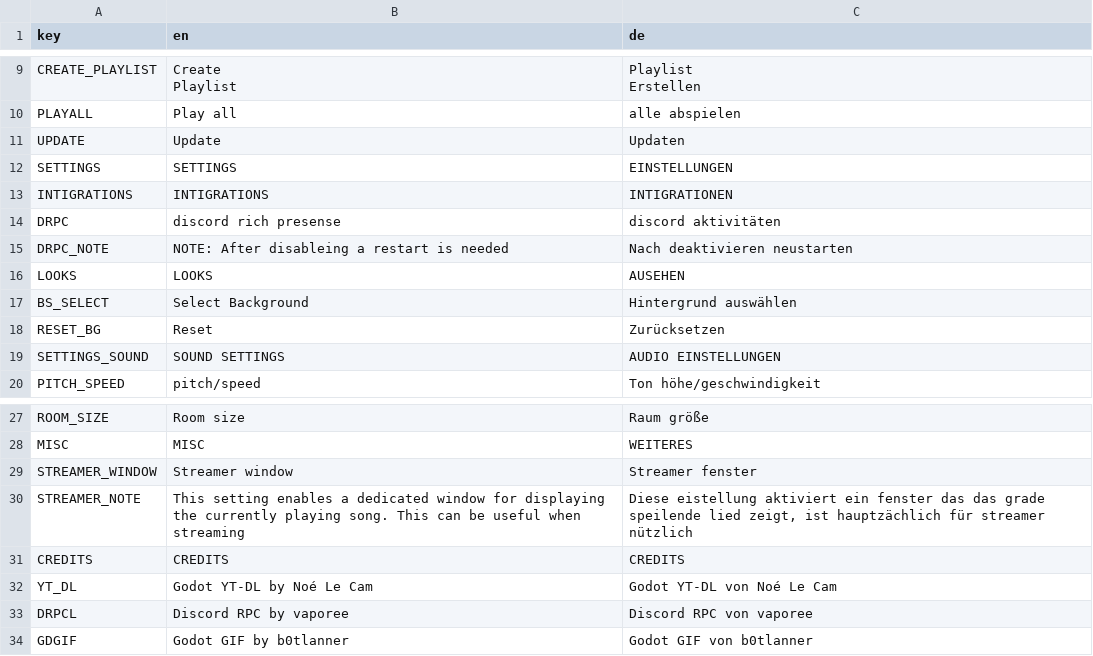
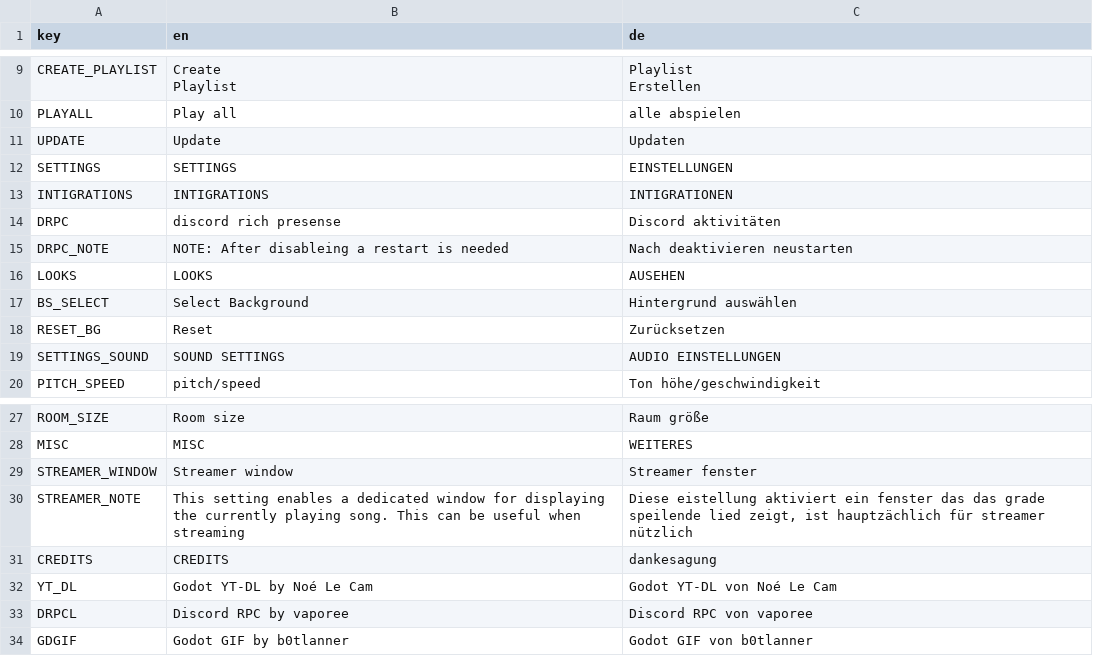
Before and after one commit to realbucketofchicken/Simplaudio, a CSV file: translation/translations.csv, drawn as a sheet; only a part is shown, gaps mark what is left out; the diff covers the shown part only.

```diff
--- a/translation/translations.csv
+++ b/translation/translations.csv
@@ -15,3 +15,3 @@ SETTINGS,SETTINGS,EINSTELLUNGEN
 INTIGRATIONS,INTIGRATIONS,INTIGRATIONEN
-DRPC,discord rich presense,discord aktivitäten
+DRPC,discord rich presense,Discord aktivitäten
 DRPC_NOTE,NOTE: After disableing a restart is needed,Nach deaktivieren neustarten
@@ -32,3 +32,3 @@ STREAMER_WINDOW,Streamer window,Streamer fenster
 STREAMER_NOTE,This setting enables a dedicated window for displaying the currently playing song. This can be useful when streaming ,"Diese eistellung aktiviert ein fenster das das grade speilende lied zeigt, ist hauptzächlich für streamer nützlich"
-CREDITS,CREDITS,CREDITS
+CREDITS,CREDITS,dankesagung
 YT_DL,Godot YT-DL by Noé Le Cam,Godot YT-DL von Noé Le Cam
```
Also changed, not shown: 38 added rows elsewhere in this file, 9 other files.
